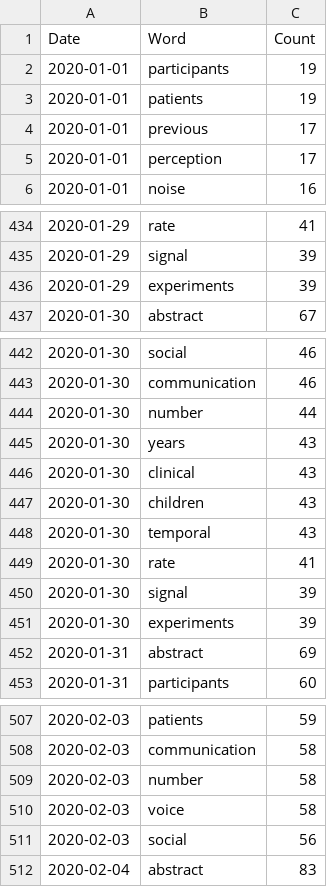
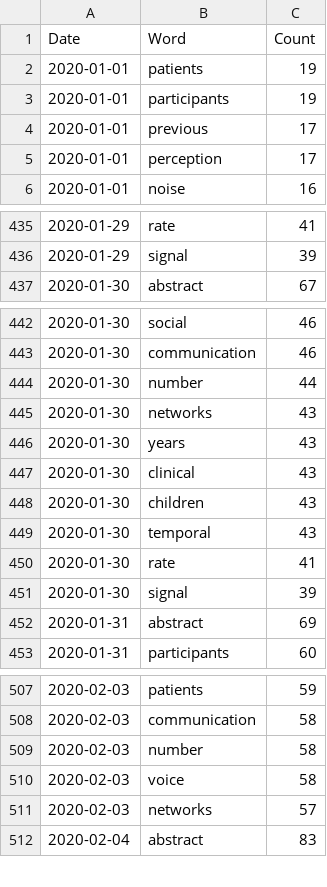
Before and after one commit to linyueqian/RTVis, a CSV file: public/assets/data/barChartRace.csv, drawn as a sheet; only a part is shown, gaps mark what is left out; the diff covers the shown part only.

```diff
--- a/public/assets/data/barChartRace.csv
+++ b/public/assets/data/barChartRace.csv
@@ -1,4 +1,4 @@
 Date,Word,Count
+2020-01-01,patients,19
 2020-01-01,participants,19
-2020-01-01,patients,19
 2020-01-01,previous,17
@@ -435,3 +436,2 @@ Date,Word,Count
 2020-01-29,signal,39
-2020-01-29,experiments,39
 2020-01-30,abstract,67
@@ -444,2 +444,3 @@ Date,Word,Count
 2020-01-30,number,44
+2020-01-30,networks,43
 2020-01-30,years,43
@@ -450,3 +451,2 @@ Date,Word,Count
 2020-01-30,signal,39
-2020-01-30,experiments,39
 2020-01-31,abstract,69
@@ -510,3 +510,3 @@ Date,Word,Count
 2020-02-03,voice,58
-2020-02-03,social,56
+2020-02-03,networks,57
 2020-02-04,abstract,83
```
Also changed, not shown: 8 added rows and 7 removed rows elsewhere in this file, 1 other file.
